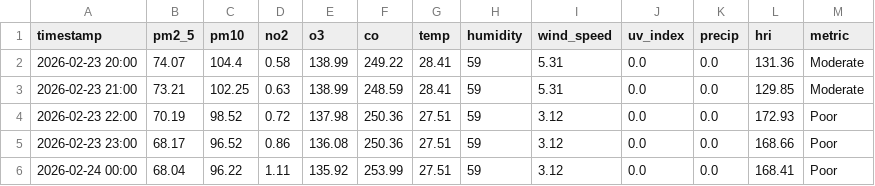
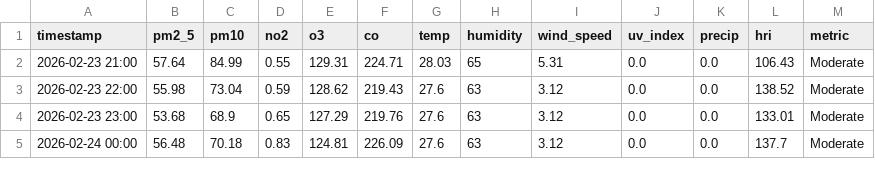
Before and after one commit to Sims9218/Automated-Health-Insight-Engine, a CSV file: data/forecast_timeline.csv, drawn as a sheet; only a part is shown; the diff covers the shown part only.

```diff
--- a/data/forecast_timeline.csv
+++ b/data/forecast_timeline.csv
@@ -1,6 +1,5 @@
 timestamp,pm2_5,pm10,no2,o3,co,temp,humidity,wind_speed,uv_index,precip,hri,metric
-2026-02-23 20:00,74.07,104.4,0.58,138.99,249.22,28.41,59,5.31,0.0,0.0,131.36,Moderate
-2026-02-23 21:00,73.21,102.25,0.63,138.99,248.59,28.41,59,5.31,0.0,0.0,129.85,Moderate
-2026-02-23 22:00,70.19,98.52,0.72,137.98,250.36,27.51,59,3.12,0.0,0.0,172.93,Poor
-2026-02-23 23:00,68.17,96.52,0.86,136.08,250.36,27.51,59,3.12,0.0,0.0,168.66,Poor
-2026-02-24 00:00,68.04,96.22,1.11,135.92,253.99,27.51,59,3.12,0.0,0.0,168.41,Poor
+2026-02-23 21:00,57.64,84.99,0.55,129.31,224.71,28.03,65,5.31,0.0,0.0,106.43,Moderate
+2026-02-23 22:00,55.98,73.04,0.59,128.62,219.43,27.6,63,3.12,0.0,0.0,138.52,Moderate
+2026-02-23 23:00,53.68,68.9,0.65,127.29,219.76,27.6,63,3.12,0.0,0.0,133.01,Moderate
+2026-02-24 00:00,56.48,70.18,0.83,124.81,226.09,27.6,63,3.12,0.0,0.0,137.7,Moderate
```
Also changed, not shown: 1 added row and 122 edited cells elsewhere in this file, data/comprehensive_history.csv.
